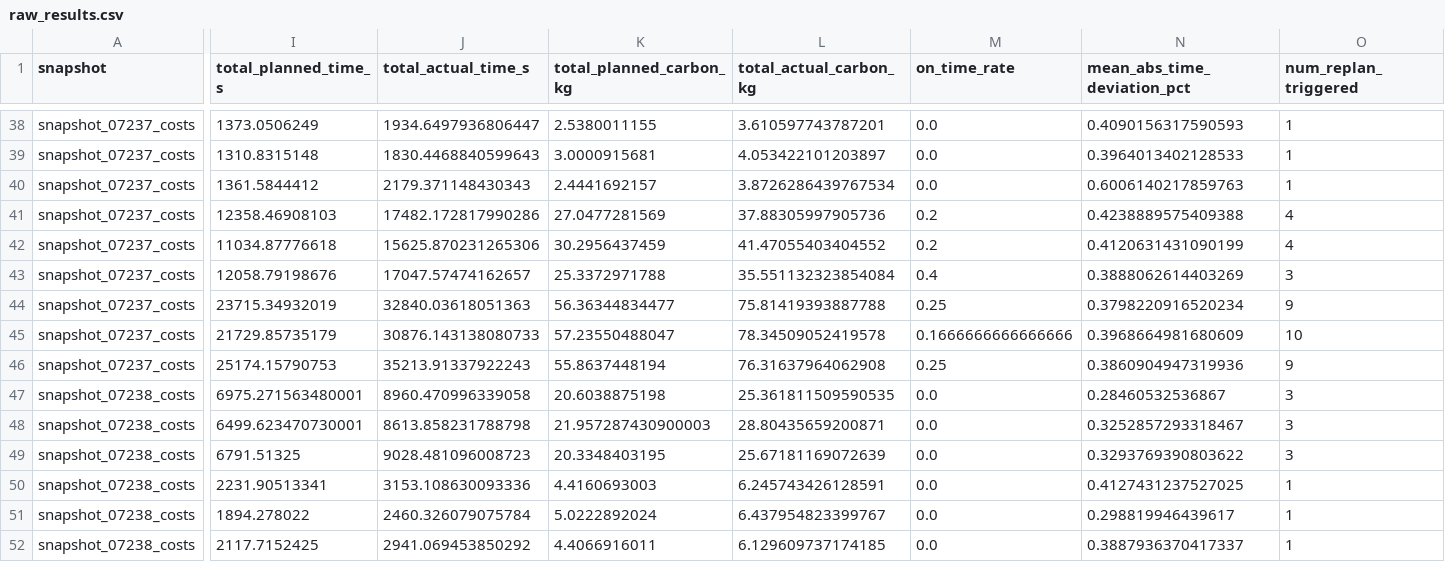
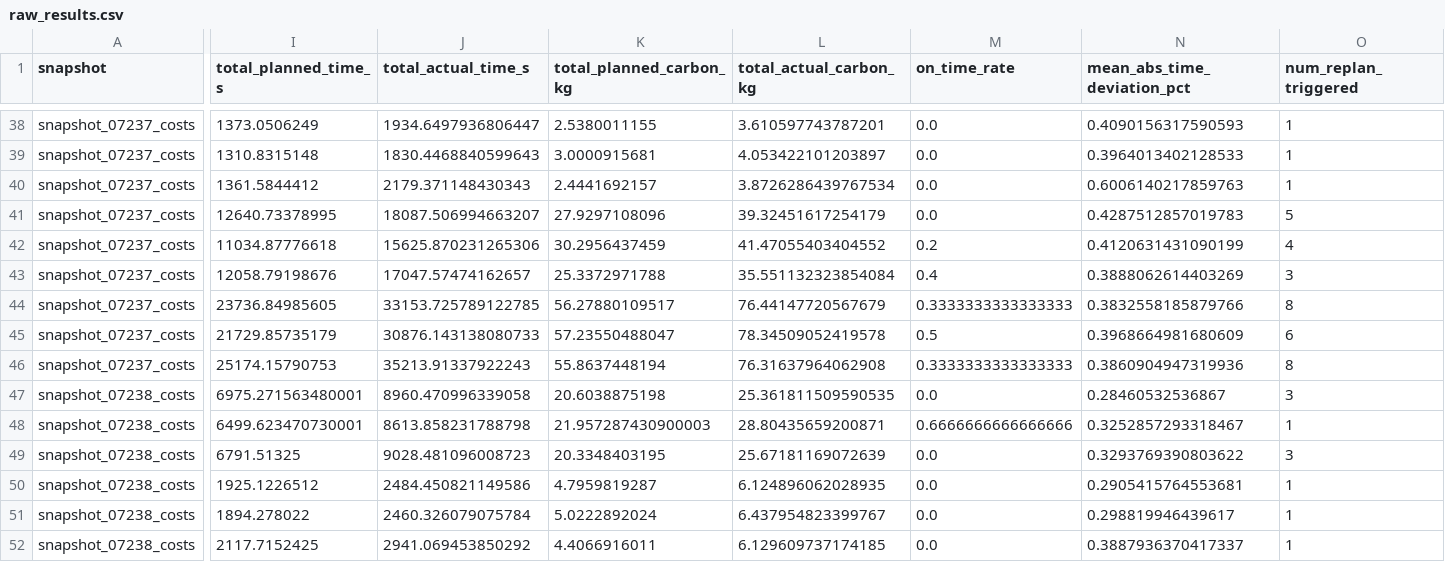
Before and after one commit to adarshv1025/Capstone2.0, a CSV file: agents/evaluation_results/raw_results.csv, drawn as a sheet; only a part is shown, gaps mark what is left out; the diff covers the shown part only; the diff names each change by its address in the sheet, - before the commit and + after, or states it on an @@ line.

```diff
--- a/agents/evaluation_results/raw_results.csv
+++ b/agents/evaluation_results/raw_results.csv
-I41 (total_planned_time_s): 12358.46908103
+I41 (total_planned_time_s): 12640.73378995
-J41 (total_actual_time_s): 17482.172817990286
+J41 (total_actual_time_s): 18087.506994663207
-K41 (total_planned_carbon_kg): 27.0477281569
+K41 (total_planned_carbon_kg): 27.9297108096
-L41 (total_actual_carbon_kg): 37.88305997905736
+L41 (total_actual_carbon_kg): 39.32451617254179
-M41 (on_time_rate): 0.2
+M41 (on_time_rate): 0.0
-N41 (mean_abs_time_deviation_pct): 0.4238889575409388
+N41 (mean_abs_time_deviation_pct): 0.4287512857019783
-O41 (num_replan_triggered): 4
+O41 (num_replan_triggered): 5
-I44 (total_planned_time_s): 23715.34932019
+I44 (total_planned_time_s): 23736.84985605
-J44 (total_actual_time_s): 32840.03618051363
+J44 (total_actual_time_s): 33153.725789122785
-K44 (total_planned_carbon_kg): 56.36344834477
+K44 (total_planned_carbon_kg): 56.27880109517
-L44 (total_actual_carbon_kg): 75.81419393887788
+L44 (total_actual_carbon_kg): 76.44147720567679
-M44 (on_time_rate): 0.25
+M44 (on_time_rate): 0.3333333333333333
-N44 (mean_abs_time_deviation_pct): 0.3798220916520234
+N44 (mean_abs_time_deviation_pct): 0.3832558185879766
-O44 (num_replan_triggered): 9
+O44 (num_replan_triggered): 8
-M45 (on_time_rate): 0.1666666666666666
+M45 (on_time_rate): 0.5
-O45 (num_replan_triggered): 10
+O45 (num_replan_triggered): 6
-M46 (on_time_rate): 0.25
+M46 (on_time_rate): 0.3333333333333333
-O46 (num_replan_triggered): 9
+O46 (num_replan_triggered): 8
-M48 (on_time_rate): 0.0
+M48 (on_time_rate): 0.6666666666666666
-O48 (num_replan_triggered): 3
+O48 (num_replan_triggered): 1
-I50 (total_planned_time_s): 2231.90513341
+I50 (total_planned_time_s): 1925.1226512
-J50 (total_actual_time_s): 3153.108630093336
+J50 (total_actual_time_s): 2484.450821149586
-K50 (total_planned_carbon_kg): 4.4160693003
+K50 (total_planned_carbon_kg): 4.7959819287
-L50 (total_actual_carbon_kg): 6.245743426128591
+L50 (total_actual_carbon_kg): 6.124896062028935
-N50 (mean_abs_time_deviation_pct): 0.4127431237527025
+N50 (mean_abs_time_deviation_pct): 0.2905415764553681
```
Also changed, not shown: 120 edited cells elsewhere in this file, agents/evaluation_results/summary_results.csv, 3 other files.
